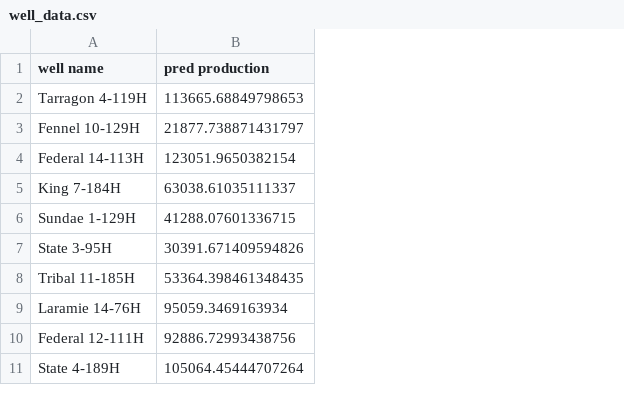
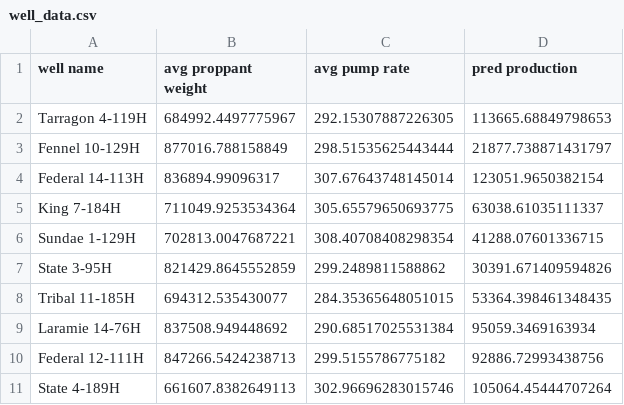
Before and after one commit to jessicachen011/energy-analytics-final-project-1, a CSV file: well_data.csv, drawn as a sheet; only a part is shown; the diff names each change by its address in the sheet, - before the commit and + after, or states it on an @@ line.

Commit message:
updated well data to file to include proppant and pump avgs

```diff
--- a/well_data.csv
+++ b/well_data.csv
+column B (avg proppant weight), rows 2-11: 684992.4497775967 | 877016.788158849 | 836894.99096317 | 711049.9253534364 | 702813.0047687221 | 821429.8645552859 | 694312.535430077 | 837508.949448692 | 847266.5424238713 | 661607.8382649113
+column C (avg pump rate), rows 2-11: 292.15307887226305 | 298.51535625443444 | 307.67643748145014 | 305.65579650693775 | 308.40708408298354 | 299.2489811588862 | 284.35365648051015 | 290.68517025531384 | 299.5155786775182 | 302.96696283015746
```
